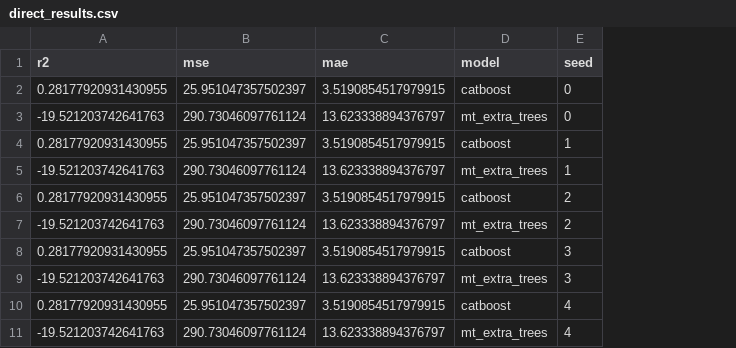
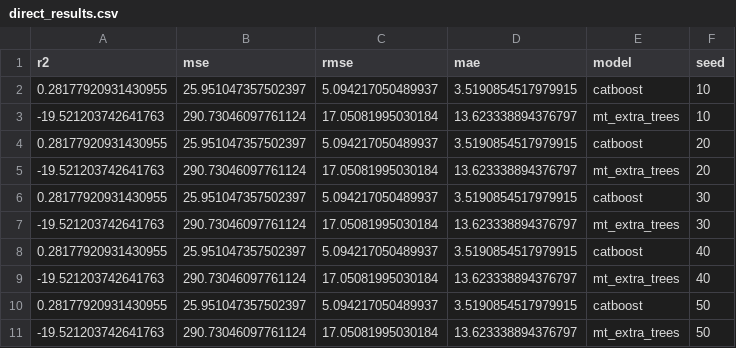
Before and after one commit to bjhtud/MTL_in_MAT, a CSV file: results_multi_seed/direct_results.csv, drawn as a sheet; addresses are those after the commit; the diff names each change by its address in the sheet, - before the commit and + after, or states it on an @@ line.

Commit message:
new results

```diff
--- a/results_multi_seed/direct_results.csv
+++ b/results_multi_seed/direct_results.csv
+column C (rmse), rows 2-11: 5.094217050489937 | 17.05081995030184 | 5.094217050489937 | 17.05081995030184 | 5.094217050489937 | 17.05081995030184 | 5.094217050489937 | 17.05081995030184 | 5.094217050489937 | 17.05081995030184
-F2:F3 (seed): 0
+F2:F3 (seed): 10
-F4:F5 (seed): 1
+F4:F5 (seed): 20
-F6:F7 (seed): 2
+F6:F7 (seed): 30
-F8:F9 (seed): 3
+F8:F9 (seed): 40
-F10:F11 (seed): 4
+F10:F11 (seed): 50
```
Also changed, not shown: 5 other files.
